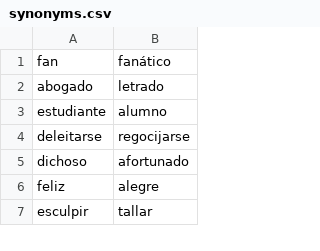
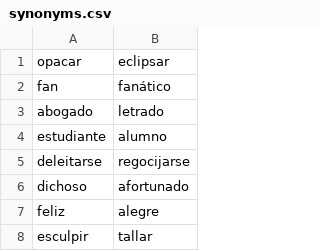
Before and after one commit to fbalbachan/TecnoNews, a CSV file: prototype/resources/synonyms.csv, drawn as a sheet; only a part is shown; the diff names each change by its address in the sheet, - before the commit and + after, or states it on an @@ line.

Commit message:
Updated resources

```diff
--- a/prototype/resources/synonyms.csv
+++ b/prototype/resources/synonyms.csv
+row 1: opacar | eclipsar
```
Also changed, not shown: 2 other files.
